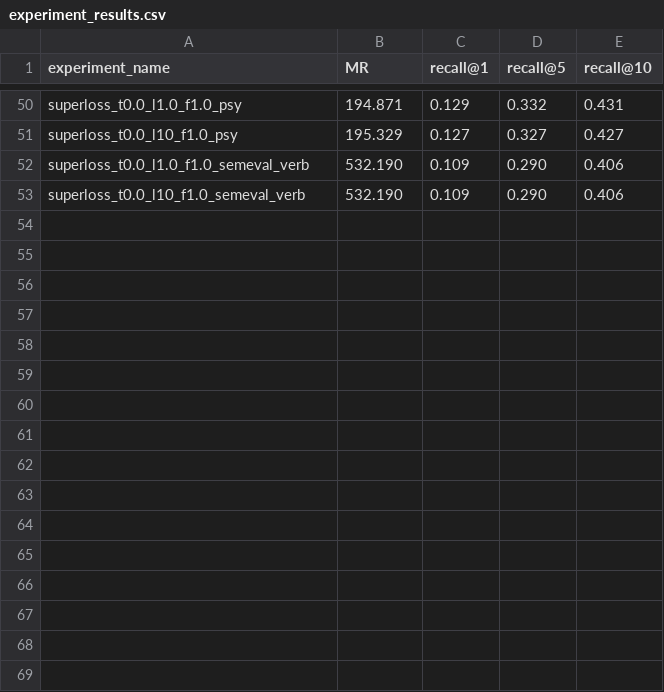
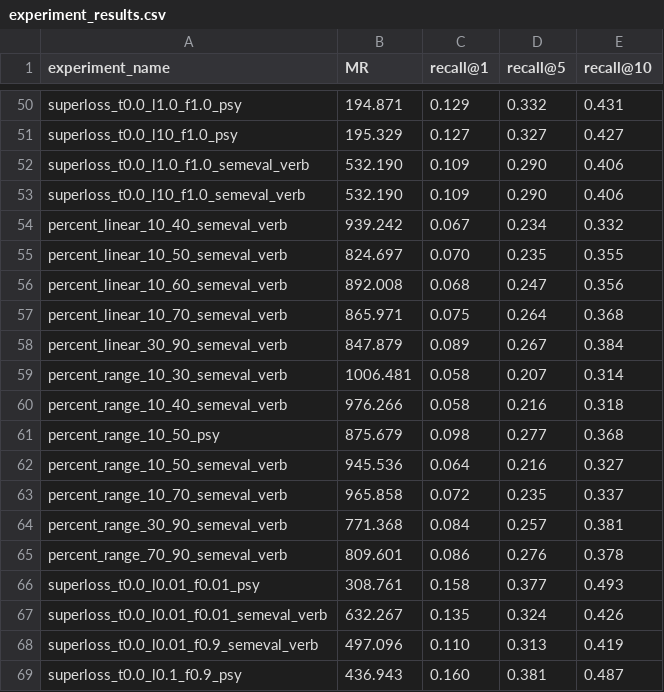
Before and after one commit to antoinedang/TaxoComplete, a CSV file: experiment_results.csv, drawn as a sheet; only a part is shown, gaps mark what is left out; the diff names each change by its address in the sheet, - before the commit and + after, or states it on an @@ line.

Commit message:
completed more experiments

```diff
--- a/experiment_results.csv
+++ b/experiment_results.csv
+row 54: percent_linear_10_40_semeval_verb | 939.242 | 0.067 | 0.234 | 0.332
+row 55: percent_linear_10_50_semeval_verb | 824.697 | 0.070 | 0.235 | 0.355
+row 56: percent_linear_10_60_semeval_verb | 892.008 | 0.068 | 0.247 | 0.356
+row 57: percent_linear_10_70_semeval_verb | 865.971 | 0.075 | 0.264 | 0.368
+row 58: percent_linear_30_90_semeval_verb | 847.879 | 0.089 | 0.267 | 0.384
+row 59: percent_range_10_30_semeval_verb | 1006.481 | 0.058 | 0.207 | 0.314
+row 60: percent_range_10_40_semeval_verb | 976.266 | 0.058 | 0.216 | 0.318
+row 61: percent_range_10_50_psy | 875.679 | 0.098 | 0.277 | 0.368
+row 62: percent_range_10_50_semeval_verb | 945.536 | 0.064 | 0.216 | 0.327
+row 63: percent_range_10_70_semeval_verb | 965.858 | 0.072 | 0.235 | 0.337
+row 64: percent_range_30_90_semeval_verb | 771.368 | 0.084 | 0.257 | 0.381
+row 65: percent_range_70_90_semeval_verb | 809.601 | 0.086 | 0.276 | 0.378
+row 66: superloss_t0.0_l0.01_f0.01_psy | 308.761 | 0.158 | 0.377 | 0.493
+row 67: superloss_t0.0_l0.01_f0.01_semeval_verb | 632.267 | 0.135 | 0.324 | 0.426
+row 68: superloss_t0.0_l0.01_f0.9_semeval_verb | 497.096 | 0.110 | 0.313 | 0.419
+row 69: superloss_t0.0_l0.1_f0.9_psy | 436.943 | 0.160 | 0.381 | 0.487
```
Also changed, not shown: 16 other files.
